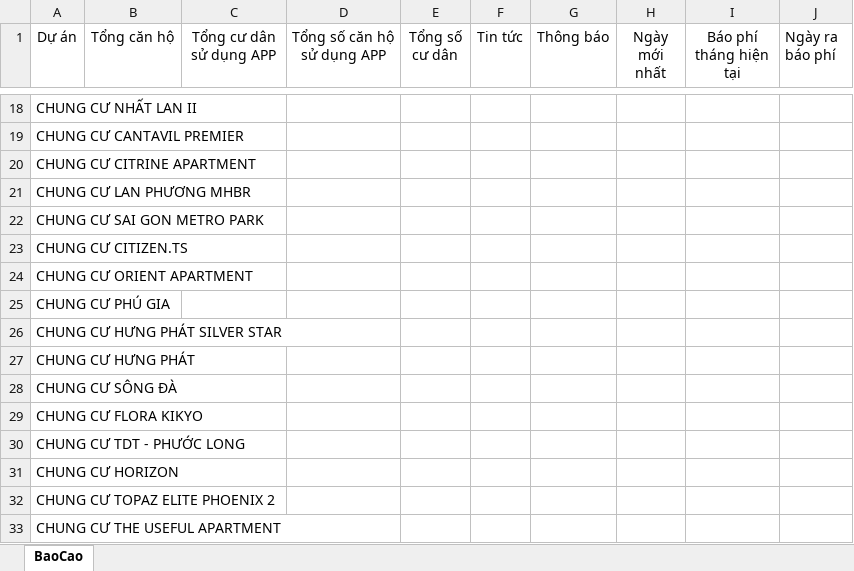
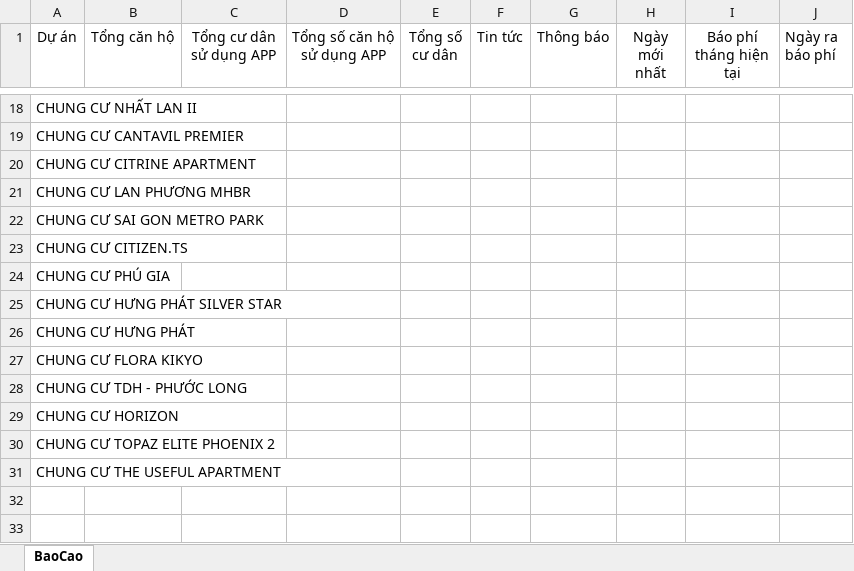
Before and after one commit to itkhaservice/BPAutoGachNo, an Excel workbook: data.xlsx, sheet BaoCao, drawn as a sheet; only a part is shown, gaps mark what is left out; values as stored, in another font and other column widths than the file's, no borders; removed rows and columns are numbered as before the commit, all else as after; the diff names each change by its address in the sheet, - before the commit and + after, or states it on an @@ line.

Commit message:
update excel

```diff
--- a/data.xlsx (sheet BaoCao)
+++ b/data.xlsx (sheet BaoCao)
-row 24: CHUNG CƯ ORIENT APARTMENT
-row 28: CHUNG CƯ SÔNG ĐÀ
-A28 (Dự án): CHUNG CƯ TDT - PHƯỚC LONG
+A28 (Dự án): CHUNG CƯ TDH - PHƯỚC LONG
```
Also changed, not shown: 1 other file.
